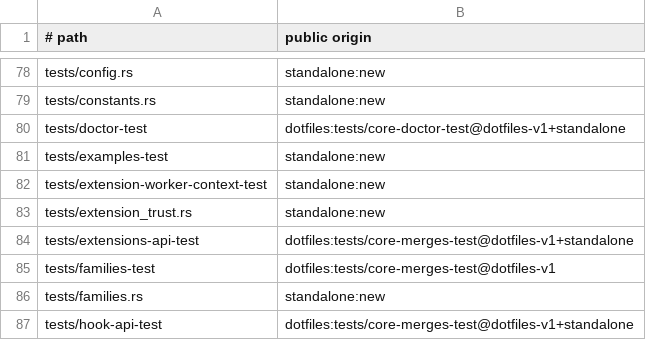
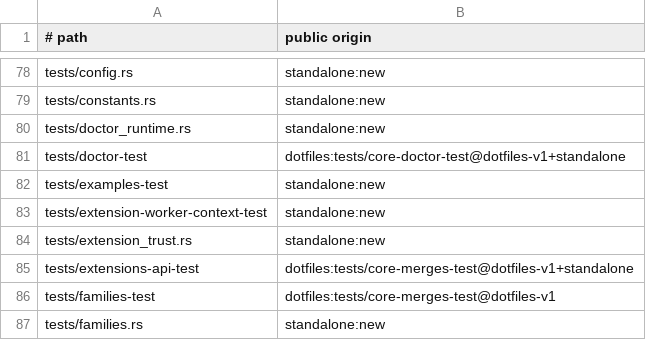
Before and after one commit to cgraf78/dot, a TSV file: docs/source-provenance-v1.tsv, drawn as a sheet; only a part is shown, gaps mark what is left out; the shorter side is filled out with more unchanged rows; the diff names each change by its address in the sheet, - before the commit and + after, or states it on an @@ line.

Commit message:
Port doctor result rendering to Rust
Summary

- port `_dr_ok`, `_dr_warn`, `_dr_fail`, `_dr_skip`, and
  `_dr_section` behind `doctor_runtime` (doctor layer, part 1):
  byte-exact result lines plus the pass/warn/fail counters the
  section modules report through
- parity decisions:
  - detail trailers key off call arity (`None` for one-arg
    calls, `Some` even when empty), matching the shell `$#`
    tests incl. the empty-parens and bare-indent corners
  - colors travel in a `Palette` resolved by
    `resolve_palette` from the `[[ -t 1 && -z
    "${NO_COLOR:-}" ]]` rule; skips and sections never
    touch `Counts`
- add `tests/doctor_runtime.rs`: differential rows over
  message/detail/palette matrix plus a counter sequence,
  palette-resolution pins, and ANSI slot pins
- register `tests/doctor_runtime.rs` in the source
  provenance inventory

Testing

- `cargo test --locked` green, exit 0 (382 passed, 0 failed,
  47 suites)
- `cargo clippy --locked --all-targets` clean
- `cargo fmt --check` clean
- `RUSTDOCFLAGS='-D missing-docs' cargo doc --locked
  --no-deps` clean
- `bash tests/provenance-test` clean

```diff
--- a/docs/source-provenance-v1.tsv
+++ b/docs/source-provenance-v1.tsv
+row 80: tests/doctor_runtime.rs | standalone:new
```
Also changed, not shown: 3 other files.
